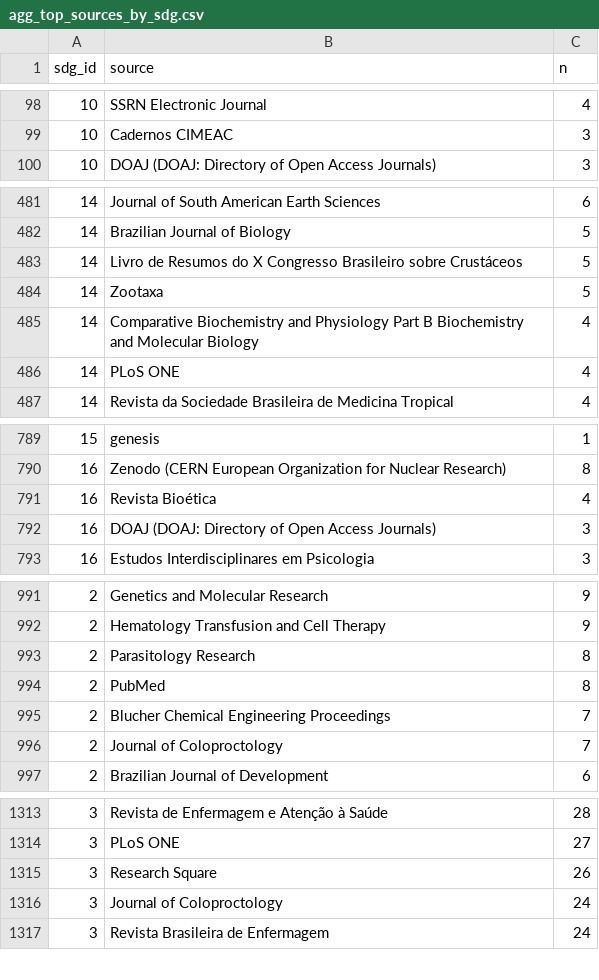
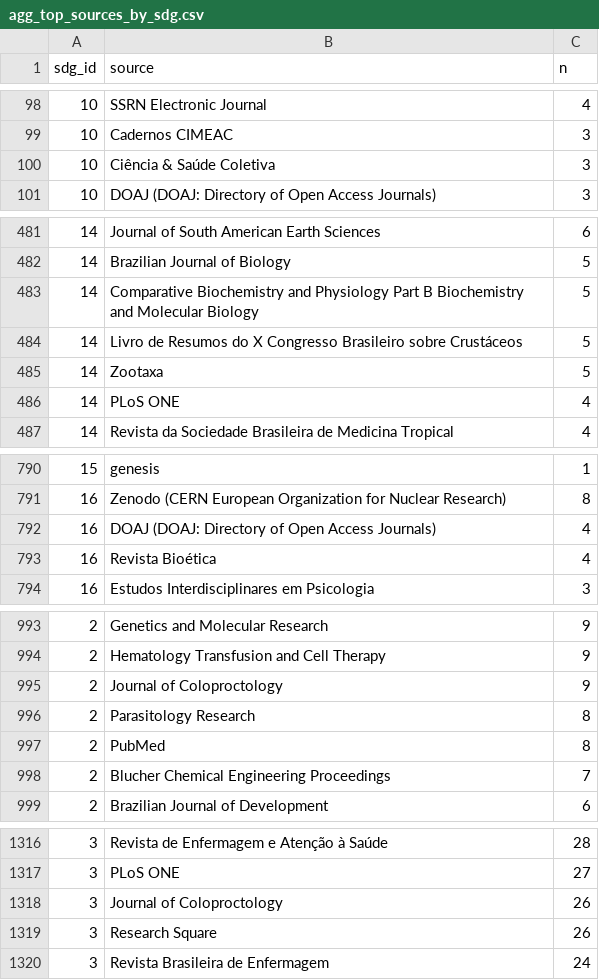
Before and after one commit to ana-mat-br/OpenAlex-UFTM, a CSV file: data/agg_top_sources_by_sdg.csv, drawn as a sheet; only a part is shown, gaps mark what is left out; the diff covers the shown part only.

```diff
--- a/data/agg_top_sources_by_sdg.csv
+++ b/data/agg_top_sources_by_sdg.csv
@@ -99,2 +99,3 @@ sdg_id,source,n
 10,Cadernos CIMEAC,3
+10,Ciência & Saúde Coletiva,3
 10,DOAJ (DOAJ: Directory of Open Access Journals),3
@@ -482,5 +482,5 @@ sdg_id,source,n
 14,Brazilian Journal of Biology,5
+14,Comparative Biochemistry and Physiology Part B Biochemistry and Molecular Biology,5
 14,Livro de Resumos do X Congresso Brasileiro sobre Crustáceos,5
 14,Zootaxa,5
-14,Comparative Biochemistry and Physiology Part B Biochemistry and Molecular Biology,4
 14,PLoS ONE,4
@@ -790,4 +791,4 @@ sdg_id,source,n
 16,Zenodo (CERN European Organization for Nuclear Research),8
+16,DOAJ (DOAJ: Directory of Open Access Journals),4
 16,Revista Bioética,4
-16,DOAJ (DOAJ: Directory of Open Access Journals),3
 16,Estudos Interdisciplinares em Psicologia,3
@@ -992,2 +994,3 @@ sdg_id,source,n
 2,Hematology Transfusion and Cell Therapy,9
+2,Journal of Coloproctology,9
 2,Parasitology Research,8
@@ -995,3 +998,2 @@ sdg_id,source,n
 2,Blucher Chemical Engineering Proceedings,7
-2,Journal of Coloproctology,7
 2,Brazilian Journal of Development,6
@@ -1314,4 +1317,4 @@ sdg_id,source,n
 3,PLoS ONE,27
+3,Journal of Coloproctology,26
 3,Research Square,26
-3,Journal of Coloproctology,24
 3,Revista Brasileira de Enfermagem,24
```
Also changed, not shown: 12 added rows and 4 removed rows elsewhere in this file, data/agg_by_sdg.csv, data/agg_by_sdg_year.csv, 10 other files.
